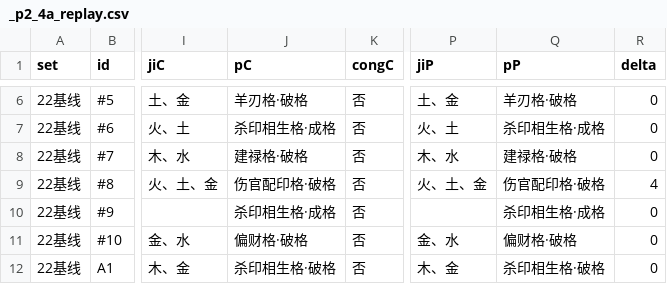
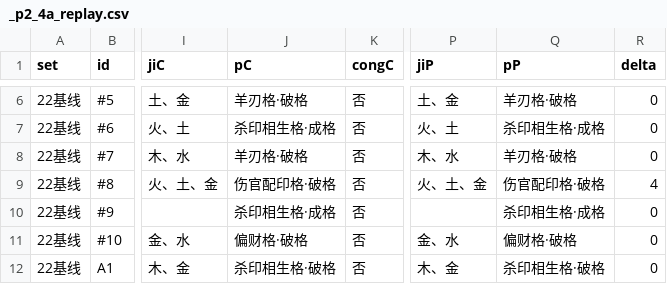
Before and after one commit to Eriver111/zhishi-bazi, a CSV file: _p2_4a_replay.csv, drawn as a sheet; only a part is shown, gaps mark what is left out; the diff names each change by its address in the sheet, - before the commit and + after, or states it on an @@ line.

Commit message:
P4-A 格局边界最小补丁：A1 羊刃优先级 + A2 从格覆盖（GPT 终局裁决）
- Patch 1: getPattern 帝旺分支守卫 !matchedSS -> !matchedSS||matchedIsBiJie（羊刃位不再误判建禄）
- Patch 2: applyCongGePriority 收口，compound 分支不再提前 return 绕过从格替换
- 回归：107 盘 diff 仅 M15/M14/#7 三盘 A1/A2 类变化，旺衰/用喜忌零漂移
- 定向用例 v4：A1 八组合 x3=24 盘 + A2 四类 8 盘全过（1940-2010 真实出生）
- 重冻结：HTML ?v=20260814a、CSV #7、12 harness EXPECT_SHA、新 sha LF=7c7af8bd / CRLF=33916b61
- 证据链 _p4a/：pre/post 快照、diff/scan 工具、三份报告（含 A1 触发面=8 组合新发现）
- 全量测试 12 失败 = 1 预期（字节守卫待 commit B 重钉）+ 11 既有，补丁零新增失败

```diff
--- a/_p2_4a_replay.csv
+++ b/_p2_4a_replay.csv
-J8 (pC): 建禄格·破格
+J8 (pC): 羊刃格·破格
-Q8 (pP): 建禄格·破格
+Q8 (pP): 羊刃格·破格
```
Also changed, not shown: 25 other files.
